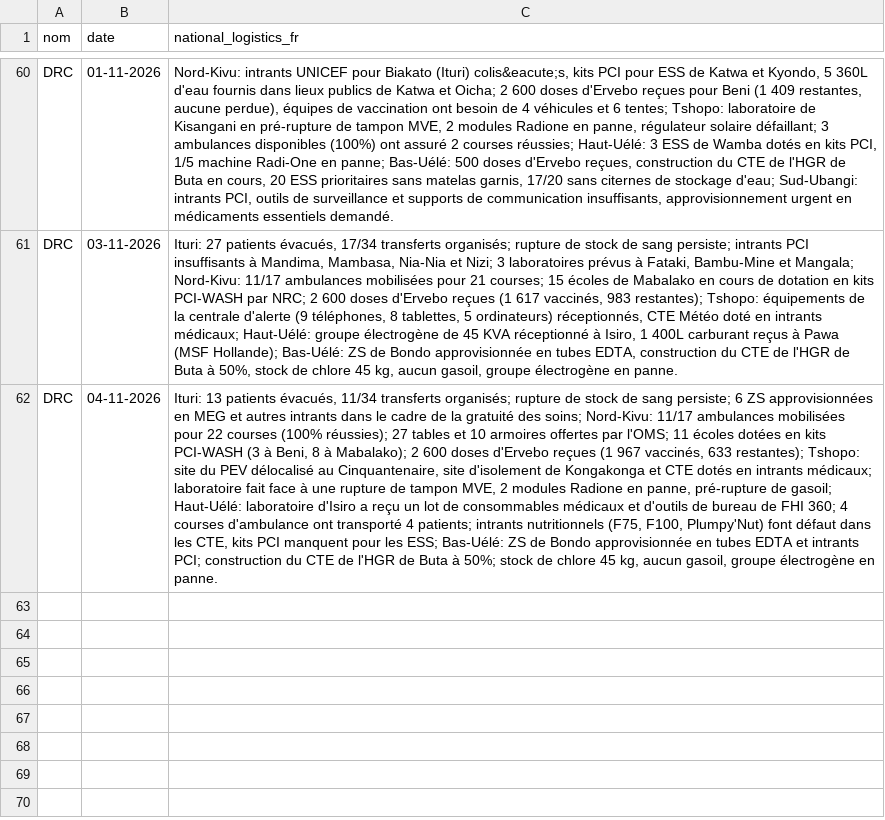
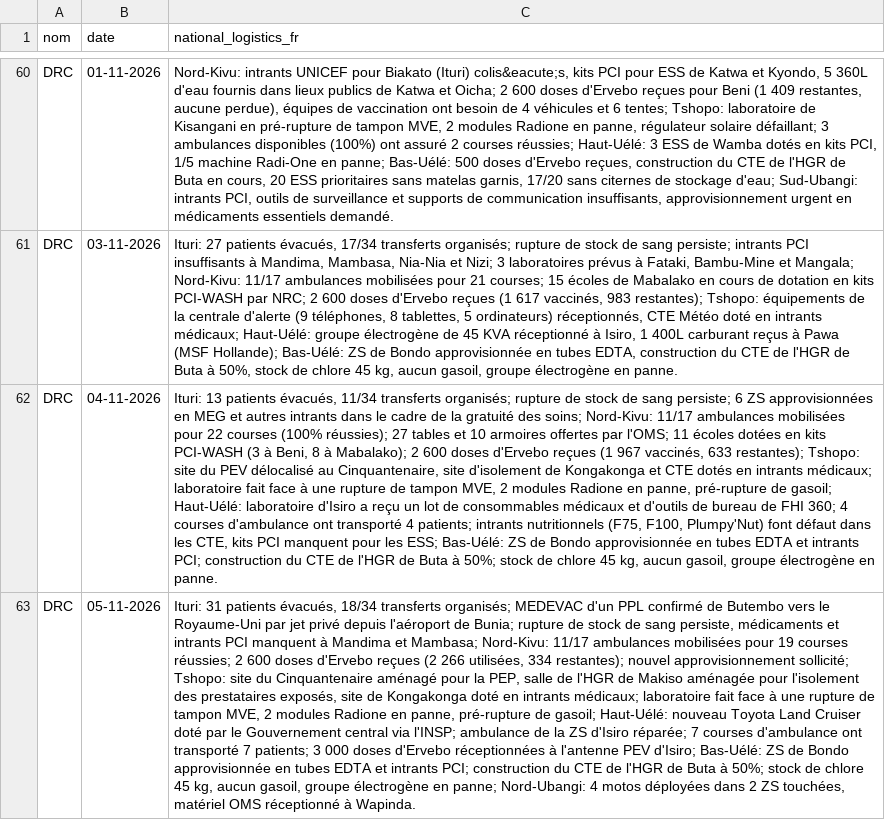
Before and after one commit to INRB-UMIE/BDBV2026-Data, a CSV file: data/public_health_response/processed/public_health_response__national_epidemiological_logistics_fr__daily.csv, drawn as a sheet; only a part is shown, gaps mark what is left out; the diff names each change by its address in the sheet, - before the commit and + after, or states it on an @@ line.

```diff
--- a/data/public_health_response/processed/public_health_response__national_epidemiological_logistics_fr__daily.csv
+++ b/data/public_health_response/processed/public_health_response__national_epidemiological_logistics_fr__daily.csv
+row 63: DRC | 05-11-2026 | Ituri: 31 patients évacués, 18/34 transferts organisés; MEDEVAC d'un PPL confirmé de Butembo vers le Royaume-Uni par jet privé depuis l'aéroport de Bunia; rupture de stock de sang persiste, médicaments et intrants PCI manquent à Mandima et Mambasa; Nord-Kivu: 11/17 ambulances mobilisées pour 19 courses réussies; 2 600 doses d'Ervebo reçues (2 266 utilisées, 334 restantes); nouvel approvisionnement sollicité; Tshopo: site du Cinquantenaire aménagé pour la PEP, salle de l'HGR de Makiso aménagée pour l'isolement des prestataires exposés, site de Kongakonga doté en intrants médicaux; laboratoire fait face à une rupture de tampon MVE, 2 modules Radione en panne, pré-rupture de gasoil; Haut-Uélé: nouveau Toyota Land Cruiser doté par le Gouvernement central via l'INSP; ambulance de la ZS d'Isiro réparée; 7 courses d'ambulance ont transporté 7 patients; 3 000 doses d'Ervebo réceptionnées à l'antenne PEV d'Isiro; Bas-Uélé: ZS de Bondo approvisionnée en tubes EDTA et intrants PCI; construction du CTE de l'HGR de Buta à 50%; stock de chlore 45 kg, aucun gasoil, groupe électrogène en panne; Nord-Ubangi: 4 motos déployées dans 2 ZS touchées, matériel OMS réceptionné à Wapinda.
```
Also changed, not shown: data/insp_sitrep/processed/insp_sitrep__cumulative_confirmed_cases__daily.csv, data/insp_sitrep/processed/insp_sitrep__cumulative_confirmed_deaths__daily.csv, 25 other files.
